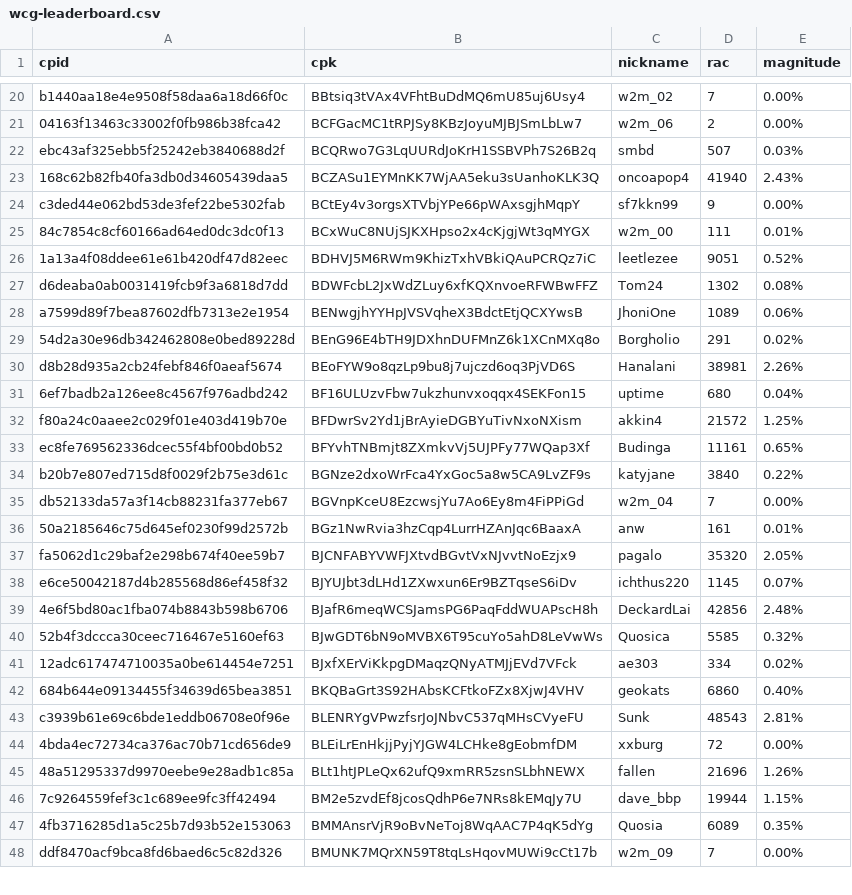
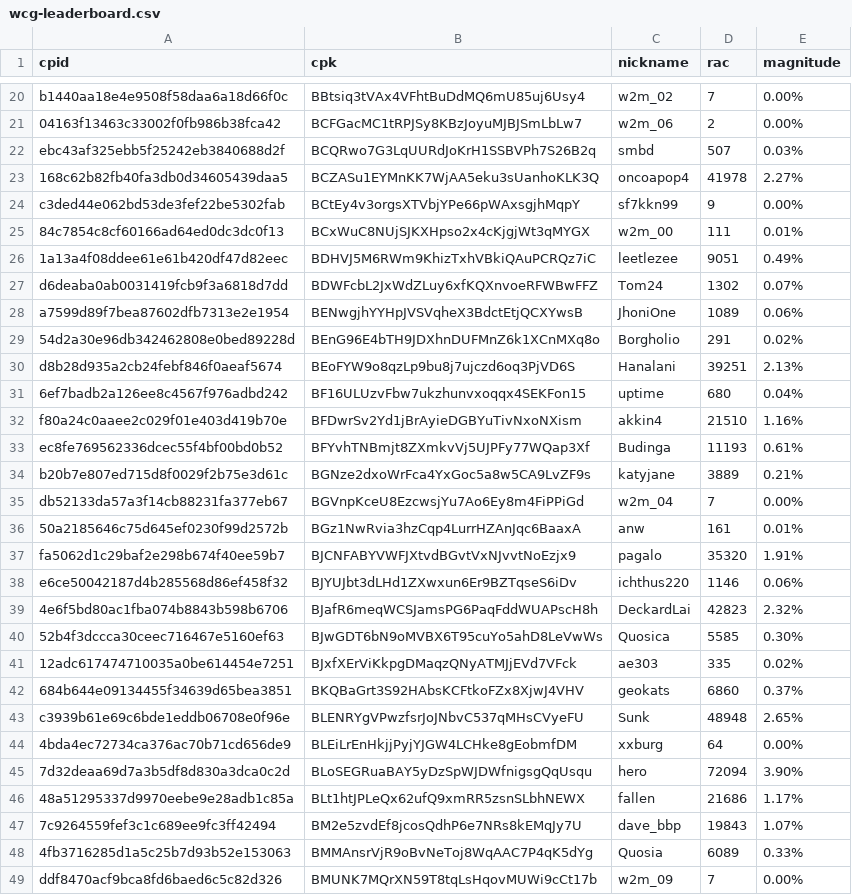
Before and after one commit to biblepay-community/bbp_stats, a CSV file: wcg-leaderboard.csv, drawn as a sheet; only a part is shown, gaps mark what is left out; the diff covers the shown part only.

```diff
--- a/wcg-leaderboard.csv
+++ b/wcg-leaderboard.csv
@@ -22,27 +22,28 @@ b1440aa18e4e9508f58daa6a18d66f0c,BBtsiq3tVAx4VFhtBuDdMQ6mU85uj6Usy4,w2m_02,7,0.0
 ebc43af325ebb5f25242eb3840688d2f,BCQRwo7G3LqUURdJoKrH1SSBVPh7S26B2q,smbd,507,0.03%
-168c62b82fb40fa3db0d34605439daa5,BCZASu1EYMnKK7WjAA5eku3sUanhoKLK3Q,oncoapop4,41940,2.43%
+168c62b82fb40fa3db0d34605439daa5,BCZASu1EYMnKK7WjAA5eku3sUanhoKLK3Q,oncoapop4,41978,2.27%
 c3ded44e062bd53de3fef22be5302fab,BCtEy4v3orgsXTVbjYPe66pWAxsgjhMqpY,sf7kkn99,9,0.00%
 84c7854c8cf60166ad64ed0dc3dc0f13,BCxWuC8NUjSJKXHpso2x4cKjgjWt3qMYGX,w2m_00,111,0.01%
-1a13a4f08ddee61e61b420df47d82eec,BDHVJ5M6RWm9KhizTxhVBkiQAuPCRQz7iC,leetlezee,9051,0.52%
-d6deaba0ab0031419fcb9f3a6818d7dd,BDWFcbL2JxWdZLuy6xfKQXnvoeRFWBwFFZ,Tom24,1302,0.08%
+1a13a4f08ddee61e61b420df47d82eec,BDHVJ5M6RWm9KhizTxhVBkiQAuPCRQz7iC,leetlezee,9051,0.49%
+d6deaba0ab0031419fcb9f3a6818d7dd,BDWFcbL2JxWdZLuy6xfKQXnvoeRFWBwFFZ,Tom24,1302,0.07%
 a7599d89f7bea87602dfb7313e2e1954,BENwgjhYYHpJVSVqheX3BdctEtjQCXYwsB,JhoniOne,1089,0.06%
 54d2a30e96db342462808e0bed89228d,BEnG96E4bTH9JDXhnDUFMnZ6k1XCnMXq8o,Borgholio,291,0.02%
-d8b28d935a2cb24febf846f0aeaf5674,BEoFYW9o8qzLp9bu8j7ujczd6oq3PjVD6S,Hanalani,38981,2.26%
+d8b28d935a2cb24febf846f0aeaf5674,BEoFYW9o8qzLp9bu8j7ujczd6oq3PjVD6S,Hanalani,39251,2.13%
 6ef7badb2a126ee8c4567f976adbd242,BF16ULUzvFbw7ukzhunvxoqqx4SEKFon15,uptime,680,0.04%
-f80a24c0aaee2c029f01e403d419b70e,BFDwrSv2Yd1jBrAyieDGBYuTivNxoNXism,akkin4,21572,1.25%
-ec8fe769562336dcec55f4bf00bd0b52,BFYvhTNBmjt8ZXmkvVj5UJPFy77WQap3Xf,Budinga,11161,0.65%
-b20b7e807ed715d8f0029f2b75e3d61c,BGNze2dxoWrFca4YxGoc5a8w5CA9LvZF9s,katyjane,3840,0.22%
+f80a24c0aaee2c029f01e403d419b70e,BFDwrSv2Yd1jBrAyieDGBYuTivNxoNXism,akkin4,21510,1.16%
+ec8fe769562336dcec55f4bf00bd0b52,BFYvhTNBmjt8ZXmkvVj5UJPFy77WQap3Xf,Budinga,11193,0.61%
+b20b7e807ed715d8f0029f2b75e3d61c,BGNze2dxoWrFca4YxGoc5a8w5CA9LvZF9s,katyjane,3889,0.21%
 db52133da57a3f14cb88231fa377eb67,BGVnpKceU8EzcwsjYu7Ao6Ey8m4FiPPiGd,w2m_04,7,0.00%
 50a2185646c75d645ef0230f99d2572b,BGz1NwRvia3hzCqp4LurrHZAnJqc6BaaxA,anw,161,0.01%
-fa5062d1c29baf2e298b674f40ee59b7,BJCNFABYVWFJXtvdBGvtVxNJvvtNoEzjx9,pagalo,35320,2.05%
-e6ce50042187d4b285568d86ef458f32,BJYUJbt3dLHd1ZXwxun6Er9BZTqseS6iDv,ichthus220,1145,0.07%
-4e6f5bd80ac1fba074b8843b598b6706,BJafR6meqWCSJamsPG6PaqFddWUAPscH8h,DeckardLai,42856,2.48%
-52b4f3dccca30ceec716467e5160ef63,BJwGDT6bN9oMVBX6T95cuYo5ahD8LeVwWs,Quosica,5585,0.32%
-12adc617474710035a0be614454e7251,BJxfXErViKkpgDMaqzQNyATMJjEVd7VFck,ae303,334,0.02%
-684b644e09134455f34639d65bea3851,BKQBaGrt3S92HAbsKCFtkoFZx8XjwJ4VHV,geokats,6860,0.40%
-c3939b61e69c6bde1eddb06708e0f96e,BLENRYgVPwzfsrJoJNbvC537qMHsCVyeFU,Sunk,48543,2.81%
-4bda4ec72734ca376ac70b71cd656de9,BLEiLrEnHkjjPyjYJGW4LCHke8gEobmfDM,xxburg,72,0.00%
-48a51295337d9970eebe9e28adb1c85a,BLt1htJPLeQx62ufQ9xmRR5zsnSLbhNEWX,fallen,21696,1.26%
-7c9264559fef3c1c689ee9fc3ff42494,BM2e5zvdEf8jcosQdhP6e7NRs8kEMqJy7U,dave_bbp,19944,1.15%
-4fb3716285d1a5c25b7d93b52e153063,BMMAnsrVjR9oBvNeToj8WqAAC7P4qK5dYg,Quosia,6089,0.35%
+fa5062d1c29baf2e298b674f40ee59b7,BJCNFABYVWFJXtvdBGvtVxNJvvtNoEzjx9,pagalo,35320,1.91%
+e6ce50042187d4b285568d86ef458f32,BJYUJbt3dLHd1ZXwxun6Er9BZTqseS6iDv,ichthus220,1146,0.06%
+4e6f5bd80ac1fba074b8843b598b6706,BJafR6meqWCSJamsPG6PaqFddWUAPscH8h,DeckardLai,42823,2.32%
+52b4f3dccca30ceec716467e5160ef63,BJwGDT6bN9oMVBX6T95cuYo5ahD8LeVwWs,Quosica,5585,0.30%
+12adc617474710035a0be614454e7251,BJxfXErViKkpgDMaqzQNyATMJjEVd7VFck,ae303,335,0.02%
+684b644e09134455f34639d65bea3851,BKQBaGrt3S92HAbsKCFtkoFZx8XjwJ4VHV,geokats,6860,0.37%
+c3939b61e69c6bde1eddb06708e0f96e,BLENRYgVPwzfsrJoJNbvC537qMHsCVyeFU,Sunk,48948,2.65%
+4bda4ec72734ca376ac70b71cd656de9,BLEiLrEnHkjjPyjYJGW4LCHke8gEobmfDM,xxburg,64,0.00%
+7d32deaa69d7a3b5df8d830a3dca0c2d,BLoSEGRuaBAY5yDzSpWJDWfnigsgQqUsqu,hero,72094,3.90%
+48a51295337d9970eebe9e28adb1c85a,BLt1htJPLeQx62ufQ9xmRR5zsnSLbhNEWX,fallen,21686,1.17%
+7c9264559fef3c1c689ee9fc3ff42494,BM2e5zvdEf8jcosQdhP6e7NRs8kEMqJy7U,dave_bbp,19843,1.07%
+4fb3716285d1a5c25b7d93b52e153063,BMMAnsrVjR9oBvNeToj8WqAAC7P4qK5dYg,Quosia,6089,0.33%
 ddf8470acf9bca8fd6baed6c5c82d326,BMUNK7MQrXN59T8tqLsHqovMUWi9cCt17b,w2m_09,7,0.00%
```
Also changed, not shown: 1 added row and 34 edited cells elsewhere in this file, dwssummary.csv, reward.csv, 2 other files.
